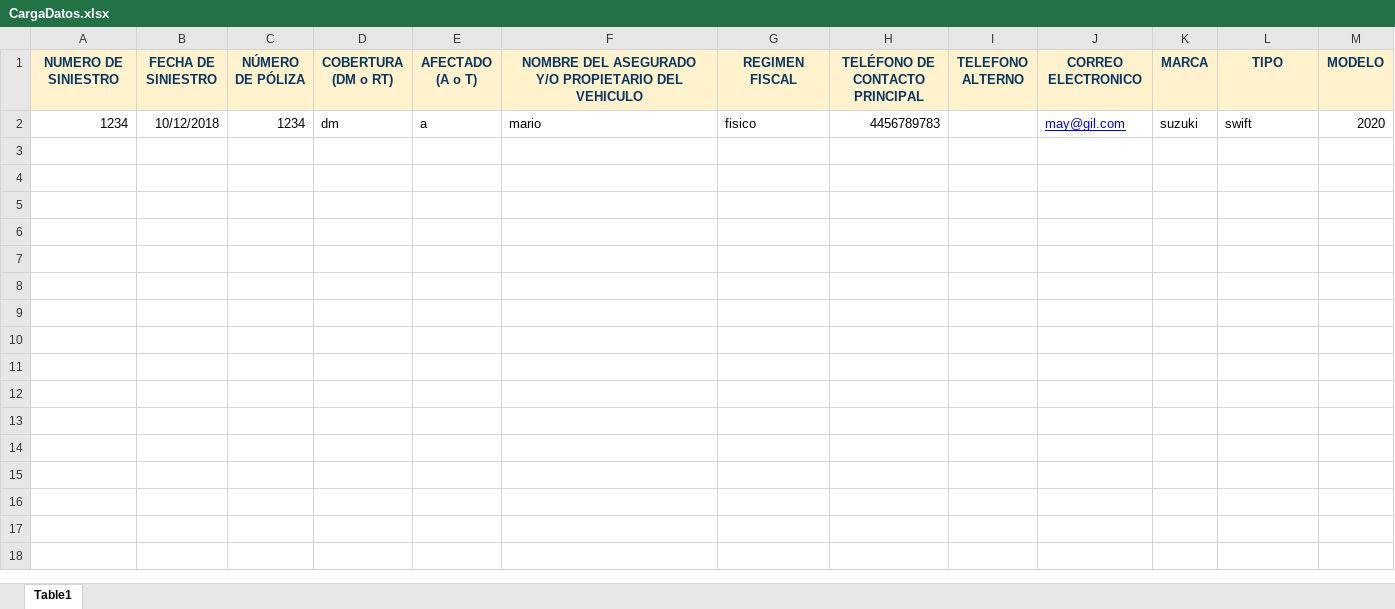
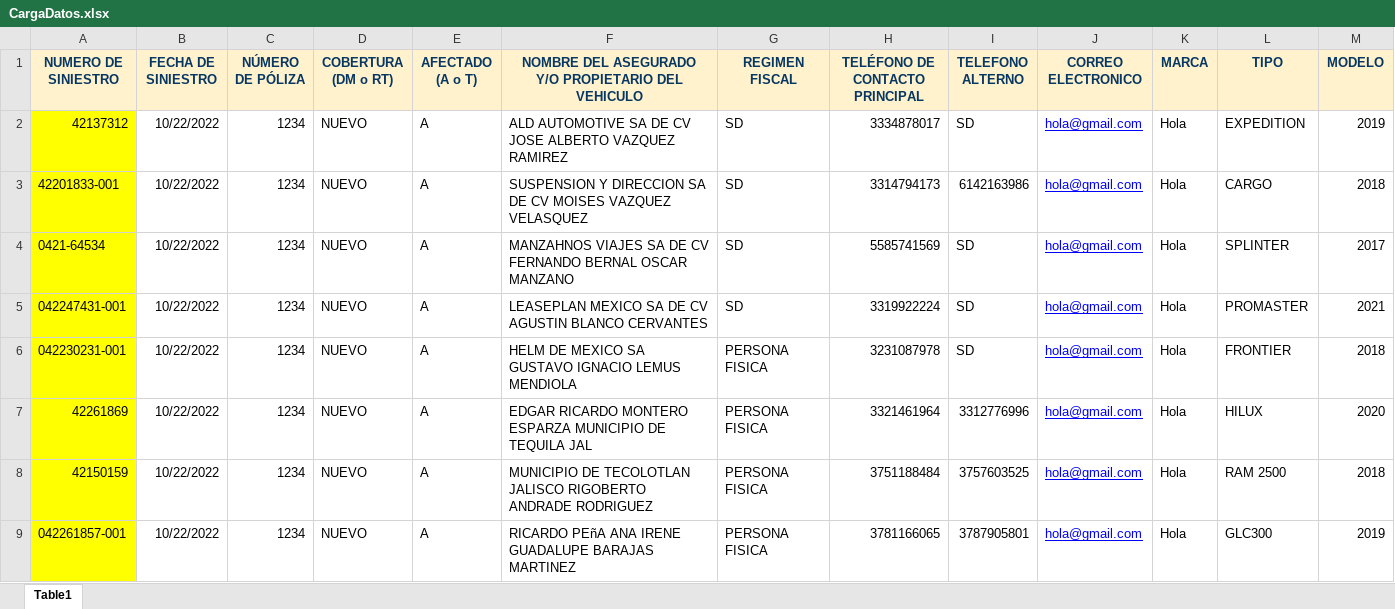
Before and after one commit to Maurodripez/SoleraWeb2, an Excel workbook: SoleraWeb/build/web/WEB-INF/classes/CargaDatos.xlsx, sheet Table1, drawn as a sheet; only a part is shown; values as stored, in another font and other column widths than the file's, no borders; removed rows and columns are numbered as before the commit, all else as after; rows hold the shown columns only; the diff names each change by its address in the sheet, - before the commit and + after, or states it on an @@ line.

```diff
--- a/SoleraWeb/build/web/WEB-INF/classes/CargaDatos.xlsx (sheet Table1)
+++ b/SoleraWeb/build/web/WEB-INF/classes/CargaDatos.xlsx (sheet Table1)
-row 2: 1234 | 10/12/2018 | 1234 | dm | a | mario | fisico | 4456789783 |  | may@gil.com | suzuki | swift | 2020
+row 2: 42137312 | 10/22/2022 | 1234 | NUEVO | A | ALD AUTOMOTIVE SA DE CV JOSE ALBERTO VAZQUEZ RAMIREZ | SD | 3334878017 | SD | hola@gmail.com | Hola | EXPEDITION | 2019
+row 3: 42201833-001 | 10/22/2022 | 1234 | NUEVO | A | SUSPENSION Y DIRECCION SA DE CV MOISES VAZQUEZ VELASQUEZ | SD | 3314794173 | 6142163986 | hola@gmail.com | Hola | CARGO | 2018
+row 4: 0421-64534 | 10/22/2022 | 1234 | NUEVO | A | MANZAHNOS VIAJES SA DE CV FERNANDO BERNAL OSCAR MANZANO | SD | 5585741569 | SD | hola@gmail.com | Hola | SPLINTER | 2017
+row 5: 042247431-001 | 10/22/2022 | 1234 | NUEVO | A | LEASEPLAN MEXICO SA DE CV AGUSTIN BLANCO CERVANTES | SD | 3319922224 | SD | hola@gmail.com | Hola | PROMASTER | 2021
+row 6: 042230231-001 | 10/22/2022 | 1234 | NUEVO | A | HELM DE MEXICO SA GUSTAVO IGNACIO LEMUS MENDIOLA | PERSONA FISICA | 3231087978 | SD | hola@gmail.com | Hola | FRONTIER | 2018
+row 7: 42261869 | 10/22/2022 | 1234 | NUEVO | A | EDGAR RICARDO MONTERO ESPARZA MUNICIPIO DE TEQUILA JAL | PERSONA FISICA | 3321461964 | 3312776996 | hola@gmail.com | Hola | HILUX | 2020
+row 8: 42150159 | 10/22/2022 | 1234 | NUEVO | A | MUNICIPIO DE TECOLOTLAN JALISCO RIGOBERTO ANDRADE RODRIGUEZ | PERSONA FISICA | 3751188484 | 3757603525 | hola@gmail.com | Hola | RAM 2500 | 2018
+row 9: 042261857-001 | 10/22/2022 | 1234 | NUEVO | A | RICARDO PEñA ANA IRENE GUADALUPE BARAJAS MARTINEZ | PERSONA FISICA | 3781166065 | 3787905801 | hola@gmail.com | Hola | GLC300 | 2019
```
Also changed, not shown: SoleraWeb/src/java/CargaDatos.xlsx, 19 other files.
